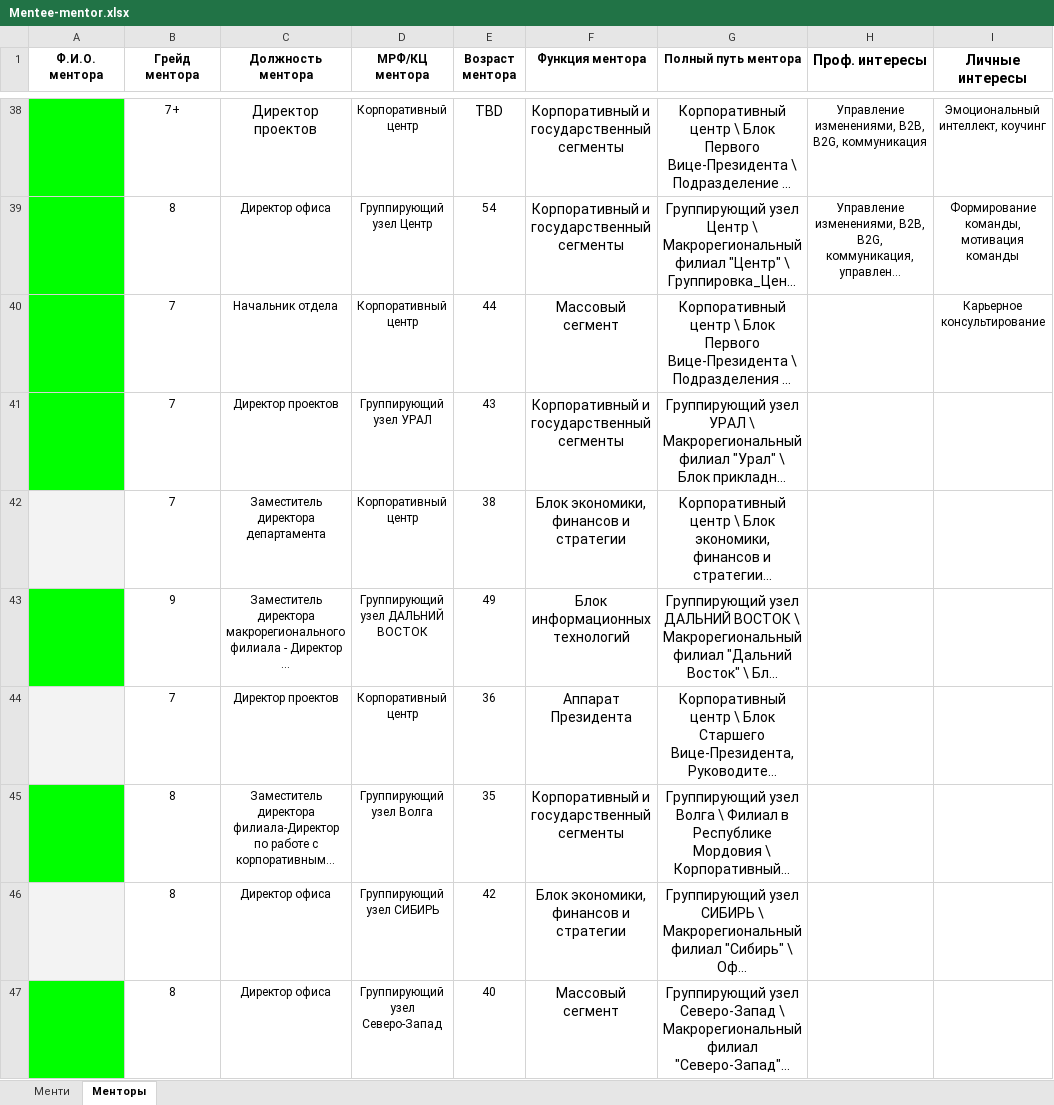
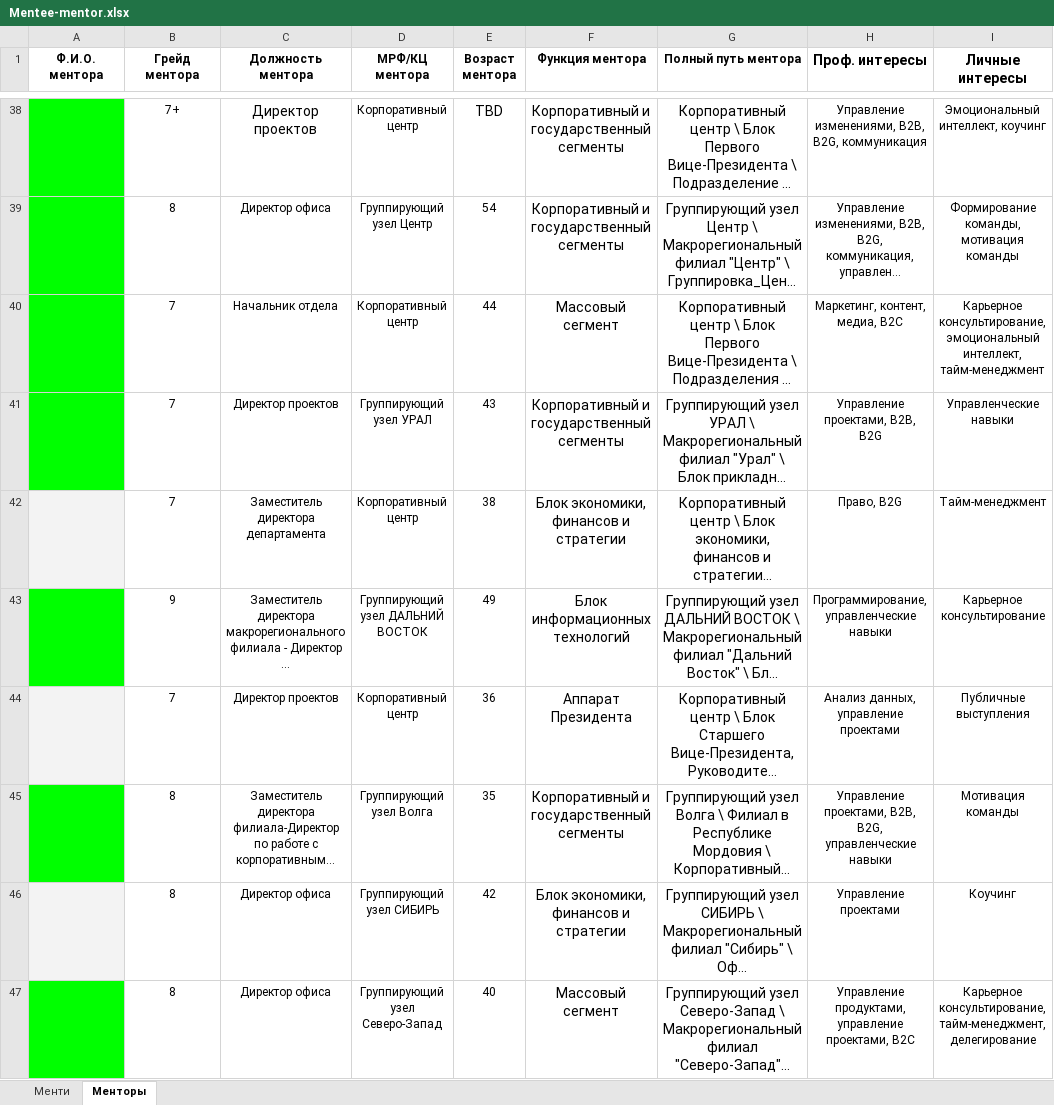
Before and after one commit to alimagadovk/MITW_Hack, an Excel workbook: Mentee-mentor.xlsx, sheet Менторы, drawn as a sheet; only a part is shown, gaps mark what is left out; long unchanged cells end in …; values as stored, in another font and other column widths than the file's, no borders; charts and pictures not drawn; the diff covers the shown part only; the diff names each change by its address in the sheet, - before the commit and + after, or states it on an @@ line.

```diff
--- a/Mentee-mentor.xlsx (sheet Менторы)
+++ b/Mentee-mentor.xlsx (sheet Менторы)
-H40 (Проф. интересы): (empty)
+H40 (Проф. интересы): Маркетинг, контент, медиа, B2C
-I40 (Личные интересы): Карьерное консультирование
+I40 (Личные интересы): Карьерное консультирование, эмоциональный интеллект, тайм-менеджмент
-H41 (Проф. интересы): (empty)
+H41 (Проф. интересы): Управление проектами, B2B, B2G
-I41 (Личные интересы): (empty)
+I41 (Личные интересы): Управленческие навыки
-H42 (Проф. интересы): (empty)
+H42 (Проф. интересы): Право, B2G
-I42 (Личные интересы): (empty)
+I42 (Личные интересы): Тайм-менеджмент
-H43 (Проф. интересы): (empty)
+H43 (Проф. интересы): Программирование, управленческие навыки
-I43 (Личные интересы): (empty)
+I43 (Личные интересы): Карьерное консультирование
-H44 (Проф. интересы): (empty)
+H44 (Проф. интересы): Анализ данных, управление проектами
-I44 (Личные интересы): (empty)
+I44 (Личные интересы): Публичные выступления
-H45 (Проф. интересы): (empty)
+H45 (Проф. интересы): Управление проектами, B2B, B2G, управленческие навыки
-I45 (Личные интересы): (empty)
+I45 (Личные интересы): Мотивация команды
-H46 (Проф. интересы): (empty)
+H46 (Проф. интересы): Управление проектами
-I46 (Личные интересы): (empty)
+I46 (Личные интересы): Коучинг
-H47 (Проф. интересы): (empty)
+H47 (Проф. интересы): Управление продуктами, управление проектами, B2C
-I47 (Личные интересы): (empty)
+I47 (Личные интересы): Карьерное консультирование, тайм-менеджмент, делегирование
```
Also changed, not shown: 88 edited cells elsewhere in this sheet, sheet Менти.
